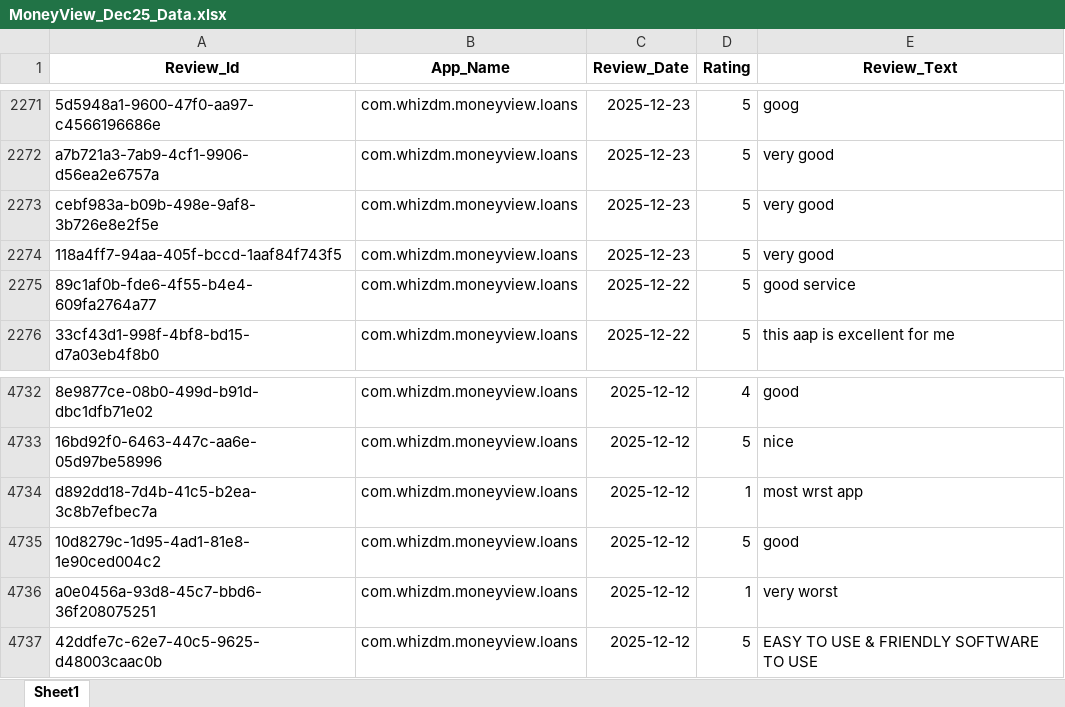
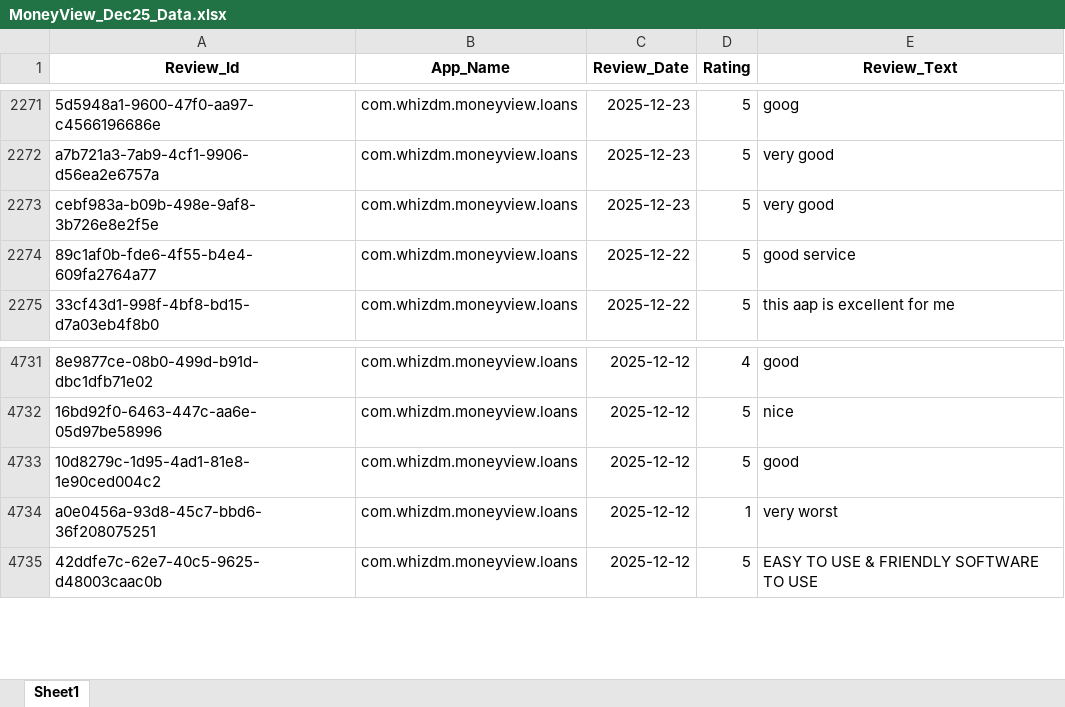
Before and after one commit to vidyasagarmane8/Github-vs-Pycharm, an Excel workbook: MoneyView_Dec25_Data.xlsx, sheet Sheet1, drawn as a sheet; only a part is shown, gaps mark what is left out; values as stored, in another font and other column widths than the file's, no borders; the diff names each change by its address in the sheet, - before the commit and + after, or states it on an @@ line.

```diff
--- a/MoneyView_Dec25_Data.xlsx (sheet Sheet1)
+++ b/MoneyView_Dec25_Data.xlsx (sheet Sheet1)
-row 2274: 118a4ff7-94aa-405f-bccd-1aaf84f743f5 | com.whizdm.moneyview.loans | 2025-12-23 | 5 | very good
-row 4734: d892dd18-7d4b-41c5-b2ea-3c8b7efbec7a | com.whizdm.moneyview.loans | 2025-12-12 | 1 | most wrst app
```
